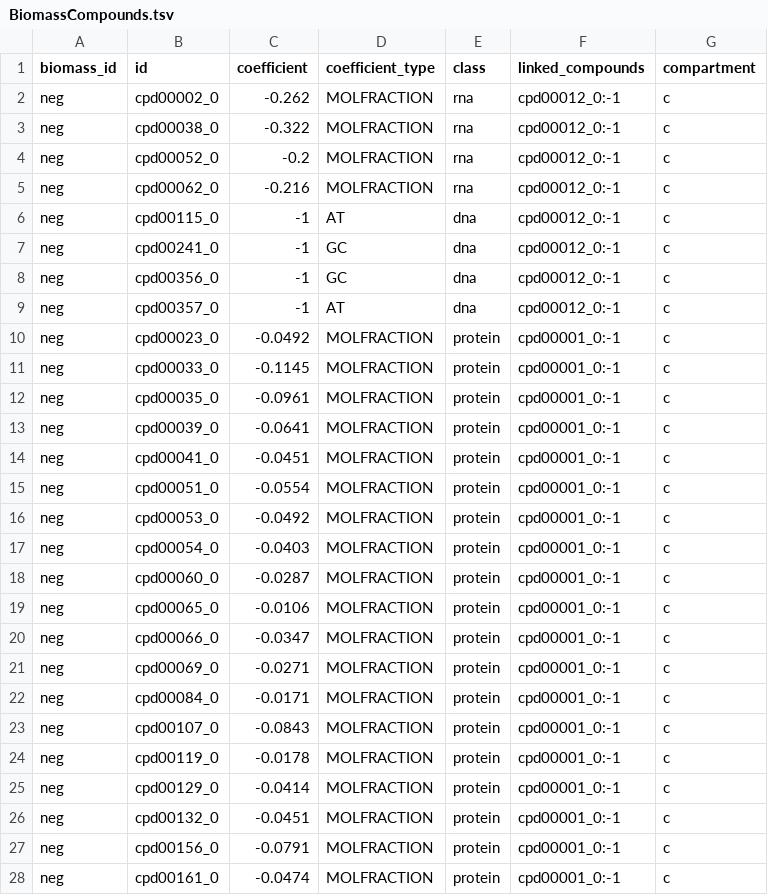
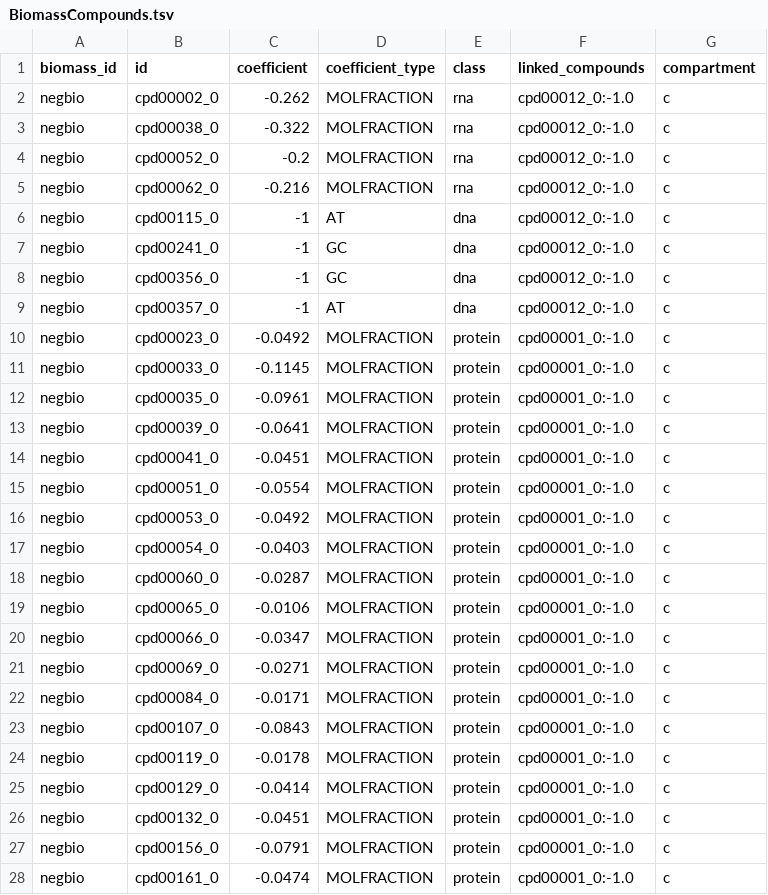
Before and after one commit to mmundy42/mackinac, a TSV file: mackinac/data/modelseed/bacteria/BiomassCompounds.tsv, drawn as a sheet; only a part is shown; the diff covers the shown part only.

Commit message:
Make it clear what fields have float values in template model source files

```diff
--- a/mackinac/data/modelseed/bacteria/BiomassCompounds.tsv
+++ b/mackinac/data/modelseed/bacteria/BiomassCompounds.tsv
@@ -1,28 +1,28 @@
 biomass_id	id	coefficient	coefficient_type	class	linked_compounds	compartment
-neg	cpd00002_0	-0.262	MOLFRACTION	rna	cpd00012_0:-1	c
-neg	cpd00038_0	-0.322	MOLFRACTION	rna	cpd00012_0:-1	c
-neg	cpd00052_0	-0.2	MOLFRACTION	rna	cpd00012_0:-1	c
-neg	cpd00062_0	-0.216	MOLFRACTION	rna	cpd00012_0:-1	c
-neg	cpd00115_0	-1	AT	dna	cpd00012_0:-1	c
-neg	cpd00241_0	-1	GC	dna	cpd00012_0:-1	c
-neg	cpd00356_0	-1	GC	dna	cpd00012_0:-1	c
-neg	cpd00357_0	-1	AT	dna	cpd00012_0:-1	c
-neg	cpd00023_0	-0.0492	MOLFRACTION	protein	cpd00001_0:-1	c
-neg	cpd00033_0	-0.1145	MOLFRACTION	protein	cpd00001_0:-1	c
-neg	cpd00035_0	-0.0961	MOLFRACTION	protein	cpd00001_0:-1	c
-neg	cpd00039_0	-0.0641	MOLFRACTION	protein	cpd00001_0:-1	c
-neg	cpd00041_0	-0.0451	MOLFRACTION	protein	cpd00001_0:-1	c
-neg	cpd00051_0	-0.0554	MOLFRACTION	protein	cpd00001_0:-1	c
-neg	cpd00053_0	-0.0492	MOLFRACTION	protein	cpd00001_0:-1	c
-neg	cpd00054_0	-0.0403	MOLFRACTION	protein	cpd00001_0:-1	c
-neg	cpd00060_0	-0.0287	MOLFRACTION	protein	cpd00001_0:-1	c
-neg	cpd00065_0	-0.0106	MOLFRACTION	protein	cpd00001_0:-1	c
-neg	cpd00066_0	-0.0347	MOLFRACTION	protein	cpd00001_0:-1	c
-neg	cpd00069_0	-0.0271	MOLFRACTION	protein	cpd00001_0:-1	c
-neg	cpd00084_0	-0.0171	MOLFRACTION	protein	cpd00001_0:-1	c
-neg	cpd00107_0	-0.0843	MOLFRACTION	protein	cpd00001_0:-1	c
-neg	cpd00119_0	-0.0178	MOLFRACTION	protein	cpd00001_0:-1	c
-neg	cpd00129_0	-0.0414	MOLFRACTION	protein	cpd00001_0:-1	c
-neg	cpd00132_0	-0.0451	MOLFRACTION	protein	cpd00001_0:-1	c
-neg	cpd00156_0	-0.0791	MOLFRACTION	protein	cpd00001_0:-1	c
-neg	cpd00161_0	-0.0474	MOLFRACTION	protein	cpd00001_0:-1	c
+negbio	cpd00002_0	-0.262	MOLFRACTION	rna	cpd00012_0:-1.0	c
+negbio	cpd00038_0	-0.322	MOLFRACTION	rna	cpd00012_0:-1.0	c
+negbio	cpd00052_0	-0.2	MOLFRACTION	rna	cpd00012_0:-1.0	c
+negbio	cpd00062_0	-0.216	MOLFRACTION	rna	cpd00012_0:-1.0	c
+negbio	cpd00115_0	-1	AT	dna	cpd00012_0:-1.0	c
+negbio	cpd00241_0	-1	GC	dna	cpd00012_0:-1.0	c
+negbio	cpd00356_0	-1	GC	dna	cpd00012_0:-1.0	c
+negbio	cpd00357_0	-1	AT	dna	cpd00012_0:-1.0	c
+negbio	cpd00023_0	-0.0492	MOLFRACTION	protein	cpd00001_0:-1.0	c
+negbio	cpd00033_0	-0.1145	MOLFRACTION	protein	cpd00001_0:-1.0	c
+negbio	cpd00035_0	-0.0961	MOLFRACTION	protein	cpd00001_0:-1.0	c
+negbio	cpd00039_0	-0.0641	MOLFRACTION	protein	cpd00001_0:-1.0	c
+negbio	cpd00041_0	-0.0451	MOLFRACTION	protein	cpd00001_0:-1.0	c
+negbio	cpd00051_0	-0.0554	MOLFRACTION	protein	cpd00001_0:-1.0	c
+negbio	cpd00053_0	-0.0492	MOLFRACTION	protein	cpd00001_0:-1.0	c
+negbio	cpd00054_0	-0.0403	MOLFRACTION	protein	cpd00001_0:-1.0	c
+negbio	cpd00060_0	-0.0287	MOLFRACTION	protein	cpd00001_0:-1.0	c
+negbio	cpd00065_0	-0.0106	MOLFRACTION	protein	cpd00001_0:-1.0	c
+negbio	cpd00066_0	-0.0347	MOLFRACTION	protein	cpd00001_0:-1.0	c
+negbio	cpd00069_0	-0.0271	MOLFRACTION	protein	cpd00001_0:-1.0	c
+negbio	cpd00084_0	-0.0171	MOLFRACTION	protein	cpd00001_0:-1.0	c
+negbio	cpd00107_0	-0.0843	MOLFRACTION	protein	cpd00001_0:-1.0	c
+negbio	cpd00119_0	-0.0178	MOLFRACTION	protein	cpd00001_0:-1.0	c
+negbio	cpd00129_0	-0.0414	MOLFRACTION	protein	cpd00001_0:-1.0	c
+negbio	cpd00132_0	-0.0451	MOLFRACTION	protein	cpd00001_0:-1.0	c
+negbio	cpd00156_0	-0.0791	MOLFRACTION	protein	cpd00001_0:-1.0	c
+negbio	cpd00161_0	-0.0474	MOLFRACTION	protein	cpd00001_0:-1.0	c
```
Also changed, not shown: 106 edited cells elsewhere in this file, 1 other file.
